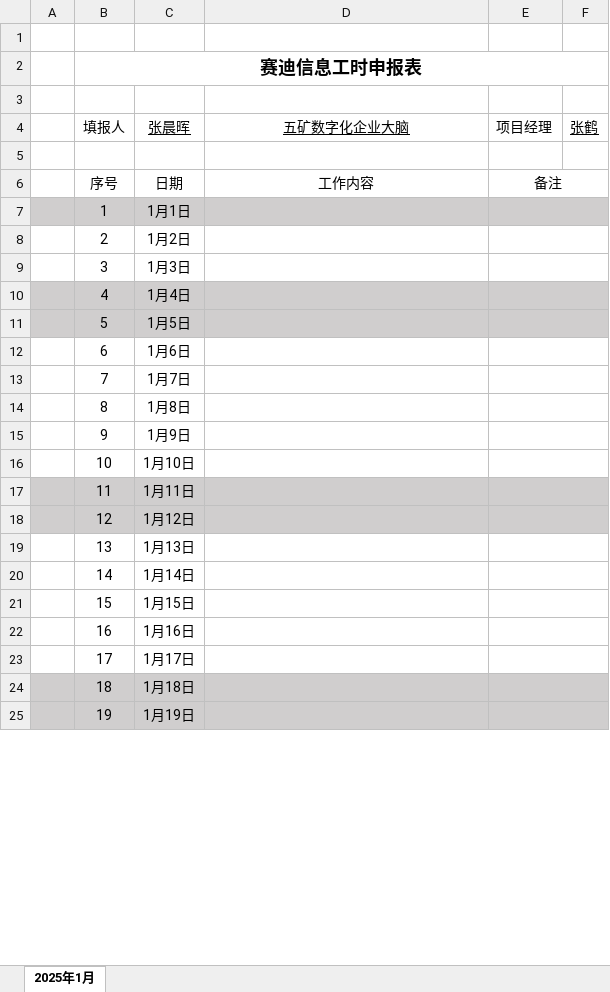
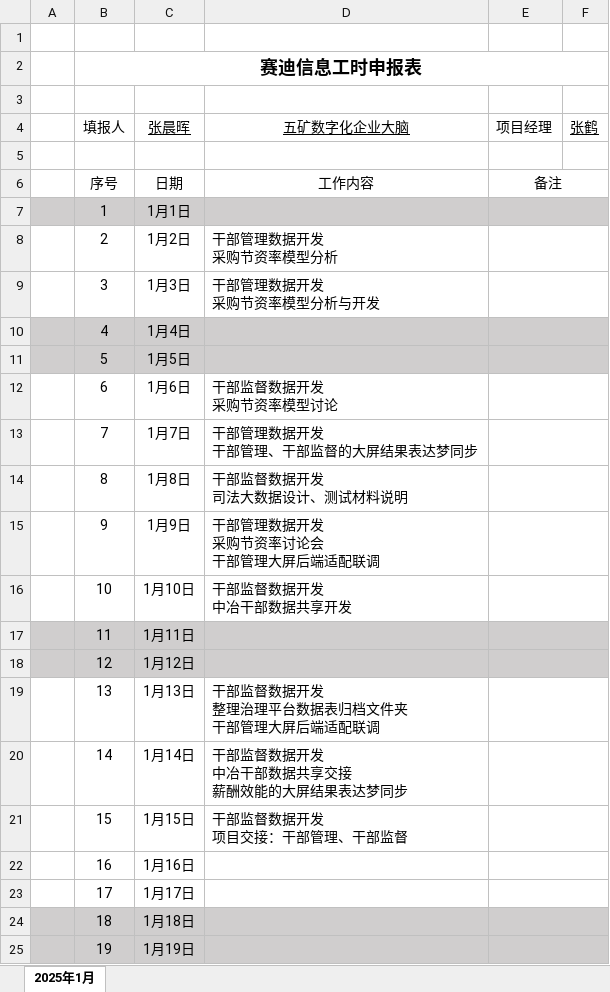
Before and after one commit to asterix314/misc, an Excel workbook: minmetals/工作记录/2025年01月工时确认单.xlsx, sheet 2025年1月, drawn as a sheet; only a part is shown; values as stored, in another font and other column widths than the file's, no borders; ↵ is a line break in a cell; the diff names each change by its address in the sheet, - before the commit and + after, or states it on an @@ line.

Commit message:
工时确认

```diff
--- a/minmetals/工作记录/2025年01月工时确认单.xlsx (sheet 2025年1月)
+++ b/minmetals/工作记录/2025年01月工时确认单.xlsx (sheet 2025年1月)
-D8 (五矿数字化企业大脑): (empty)
+D8 (五矿数字化企业大脑): 干部管理数据开发 ↵ 采购节资率模型分析
-D9 (五矿数字化企业大脑): (empty)
+D9 (五矿数字化企业大脑): 干部管理数据开发 ↵ 采购节资率模型分析与开发
-D12 (五矿数字化企业大脑): (empty)
+D12 (五矿数字化企业大脑): 干部监督数据开发 ↵ 采购节资率模型讨论
-D13 (五矿数字化企业大脑): (empty)
+D13 (五矿数字化企业大脑): 干部管理数据开发 ↵ 干部管理、干部监督的大屏结果表达梦同步
-D14 (五矿数字化企业大脑): (empty)
+D14 (五矿数字化企业大脑): 干部监督数据开发 ↵ 司法大数据设计、测试材料说明
-D15 (五矿数字化企业大脑): (empty)
+D15 (五矿数字化企业大脑): 干部管理数据开发 ↵ 采购节资率讨论会 ↵ 干部管理大屏后端适配联调
-D16 (五矿数字化企业大脑): (empty)
+D16 (五矿数字化企业大脑): 干部监督数据开发 ↵ 中冶干部数据共享开发
-D19 (五矿数字化企业大脑): (empty)
+D19 (五矿数字化企业大脑): 干部监督数据开发 ↵ 整理治理平台数据表归档文件夹 ↵ 干部管理大屏后端适配联调
-D20 (五矿数字化企业大脑): (empty)
+D20 (五矿数字化企业大脑): 干部监督数据开发 ↵ 中冶干部数据共享交接 ↵ 薪酬效能的大屏结果表达梦同步
-D21 (五矿数字化企业大脑): (empty)
+D21 (五矿数字化企业大脑): 干部监督数据开发 ↵ 项目交接：干部管理、干部监督
```
